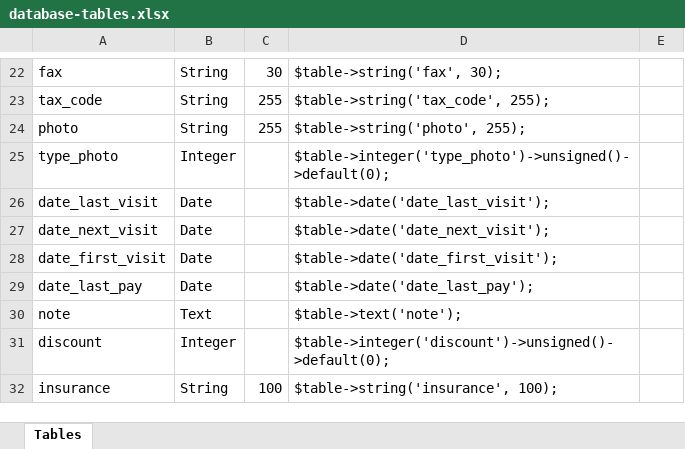
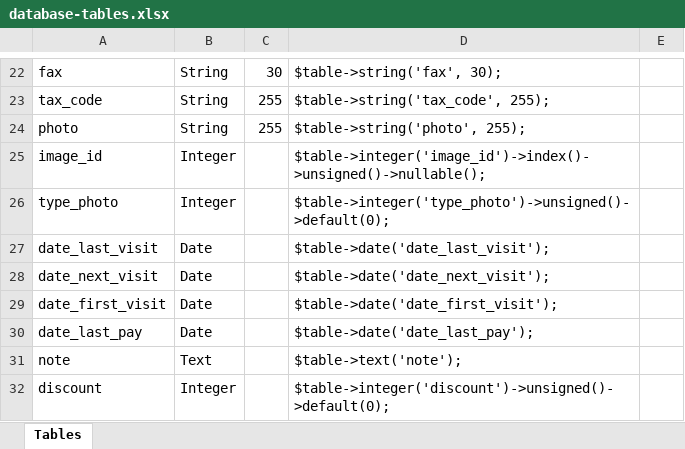
Before and after one commit to arditazo3/LoremIspum, an Excel workbook: todo/database-tables.xlsx, sheet Tables, drawn as a sheet; only a part is shown, gaps mark what is left out; the shorter side is filled out with more unchanged rows; values as stored, in another font and other column widths than the file's, no borders; table styles not drawn; the diff names each change by its address in the sheet, - before the commit and + after, or states it on an @@ line.

```diff
--- a/todo/database-tables.xlsx (sheet Tables)
+++ b/todo/database-tables.xlsx (sheet Tables)
+row 25: image_id | Integer |  | $table->integer('image_id')->index()->unsigned()->nullable();
```
Also changed, not shown: 7 other files.
